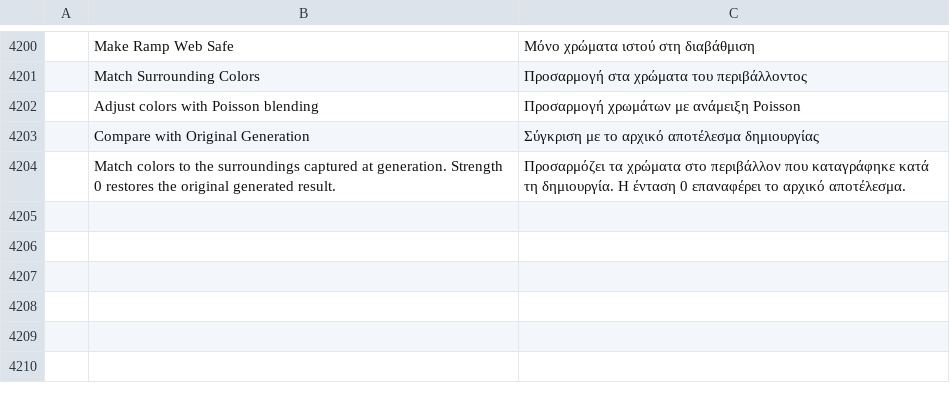
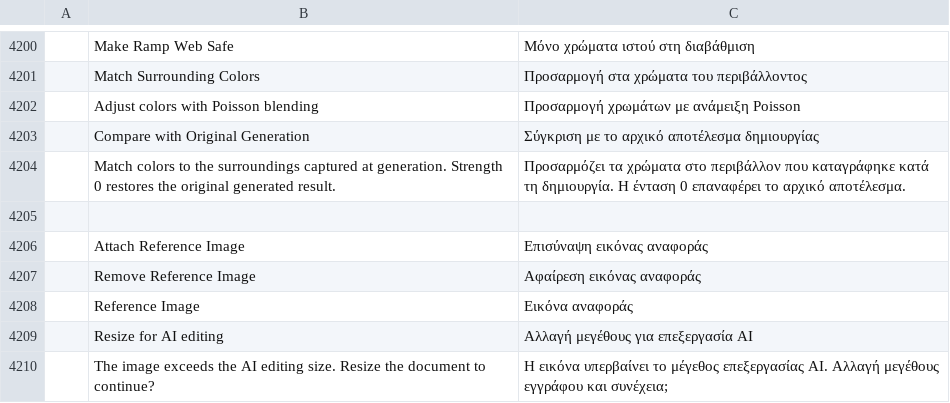
Before and after one commit to david419kr/photocraft-qwen-edit, a TSV file: crates/ui-egui/src/i18n/el.tsv, drawn as a sheet; only a part is shown, gaps mark what is left out; the diff names each change by its address in the sheet, - before the commit and + after, or states it on an @@ line.

```diff
--- a/crates/ui-egui/src/i18n/el.tsv
+++ b/crates/ui-egui/src/i18n/el.tsv
+row 4205: (empty)
+row 4206:  | Attach Reference Image | Επισύναψη εικόνας αναφοράς
+row 4207:  | Remove Reference Image | Αφαίρεση εικόνας αναφοράς
+row 4208:  | Reference Image | Εικόνα αναφοράς
+row 4209:  | Resize for AI editing | Αλλαγή μεγέθους για επεξεργασία AI
+row 4210:  | The image exceeds the AI editing size. Resize the document to continue? | Η εικόνα υπερβαίνει το μέγεθος επεξεργασίας AI. Αλλαγή μεγέθους εγγράφου και συνέχεια;
```
Also changed, not shown: crates/ui-egui/src/i18n/hi.tsv, crates/ui-egui/src/i18n/ru.tsv, 36 other files.
